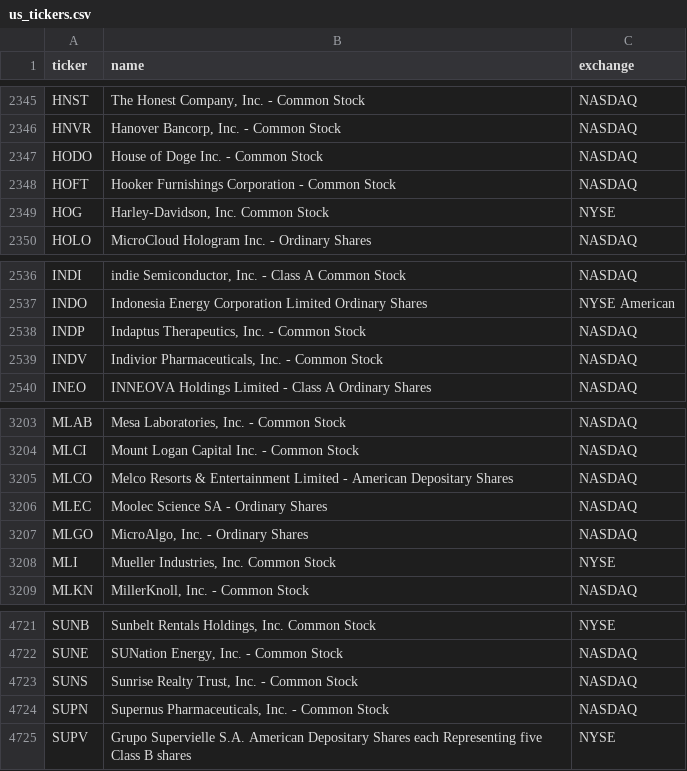
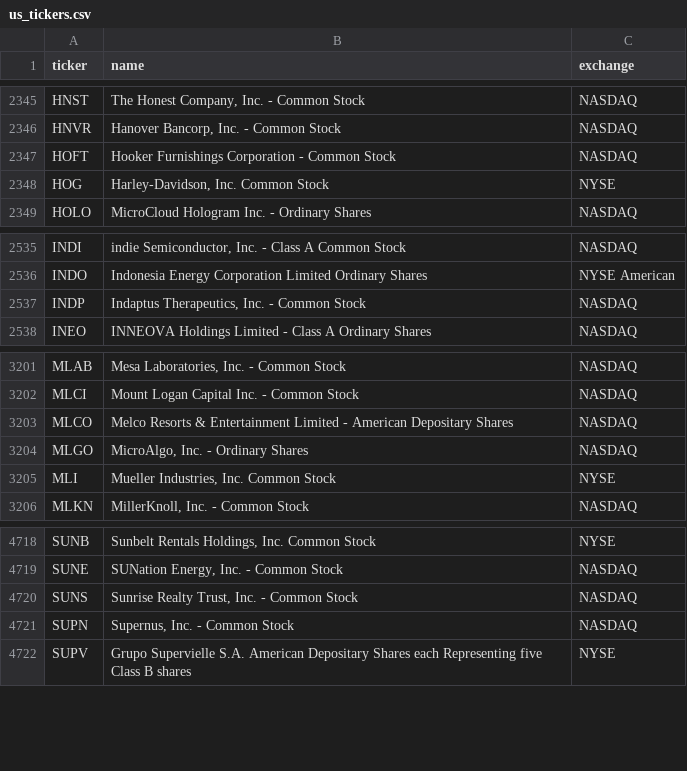
Before and after one commit to cplajha-pixel/stock-screener, a CSV file: output/us_tickers.csv, drawn as a sheet; only a part is shown, gaps mark what is left out.

```diff
--- a/output/us_tickers.csv
+++ b/output/us_tickers.csv
@@ -2346,3 +2346,2 @@ HNST,"The Honest Company, Inc. - Common Stock",NASDAQ
 HNVR,"Hanover Bancorp, Inc. - Common Stock",NASDAQ
-HODO,House of Doge Inc. - Common Stock,NASDAQ
 HOFT,Hooker Furnishings Corporation - Common Stock,NASDAQ
@@ -2538,3 +2537,2 @@ INDO,Indonesia Energy Corporation Limited Ordinary Shares,NYSE American
 INDP,"Indaptus Therapeutics, Inc. - Common Stock",NASDAQ
-INDV,"Indivior Pharmaceuticals, Inc.  - Common Stock",NASDAQ
 INEO,INNEOVA Holdings Limited - Class A Ordinary Shares,NASDAQ
@@ -3205,3 +3203,2 @@ MLCI,Mount Logan Capital Inc. - Common Stock,NASDAQ
 MLCO,Melco Resorts & Entertainment Limited - American Depositary Shares,NASDAQ
-MLEC,Moolec Science SA - Ordinary Shares,NASDAQ
 MLGO,"MicroAlgo, Inc. - Ordinary Shares",NASDAQ
@@ -4723,3 +4720,3 @@ SUNE,"SUNation Energy, Inc. - Common Stock",NASDAQ
 SUNS,"Sunrise Realty Trust, Inc. - Common Stock",NASDAQ
-SUPN,"Supernus Pharmaceuticals, Inc. - Common Stock",NASDAQ
+SUPN,"Supernus, Inc. - Common Stock",NASDAQ
 SUPV,Grupo Supervielle S.A. American Depositary Shares each Representing five Class B shares,NYSE
```
Also changed, not shown: 7 other files.
